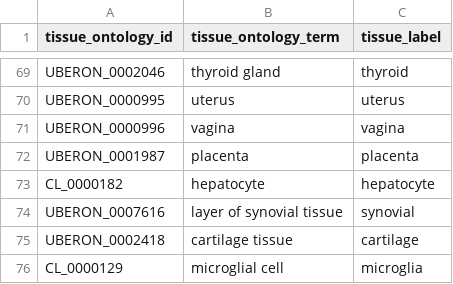
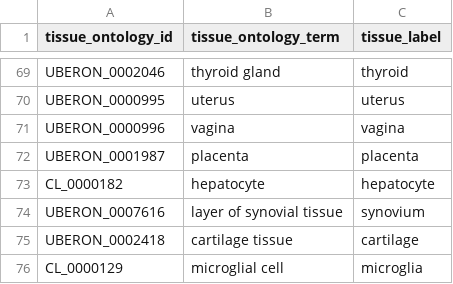
Before and after one commit to eQTL-Catalogue/eQTL-Catalogue-resources, a TSV file: ontology_mappings/friendly_names.tsv, drawn as a sheet; only a part is shown, gaps mark what is left out.

```diff
--- a/ontology_mappings/friendly_names.tsv
+++ b/ontology_mappings/friendly_names.tsv
@@ -73,3 +73,3 @@ UBERON_0001987	placenta	placenta
 CL_0000182	hepatocyte	hepatocyte
-UBERON_0007616	layer of synovial tissue	synovial
+UBERON_0007616	layer of synovial tissue	synovium
 UBERON_0002418	cartilage tissue	cartilage
```
Also changed, not shown: tabix/tabix_ftp_paths.tsv.
